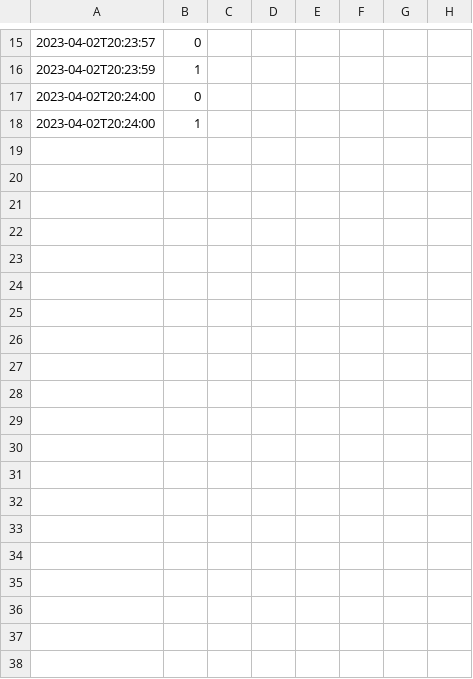
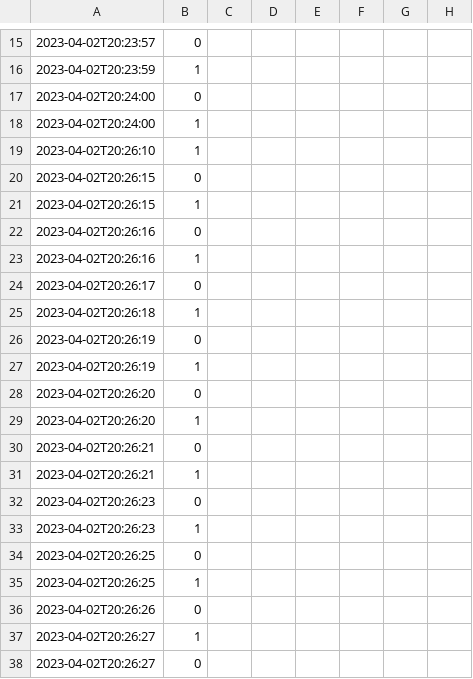
Before and after one commit to bhou831/asb_smart_meter, a CSV file: buttonpresses.csv, drawn as a sheet; only a part is shown, gaps mark what is left out; rows hold the shown columns only; the diff covers the shown part only; the diff names each change by its address in the sheet, - before the commit and + after, or states it on an @@ line.

Commit message:
add csv

```diff
--- a/buttonpresses.csv
+++ b/buttonpresses.csv
+row 19: 2023-04-02T20:26:10 | 1
+row 20: 2023-04-02T20:26:15 | 0
+row 21: 2023-04-02T20:26:15 | 1
+row 22: 2023-04-02T20:26:16 | 0
+row 23: 2023-04-02T20:26:16 | 1
+row 24: 2023-04-02T20:26:17 | 0
+row 25: 2023-04-02T20:26:18 | 1
+row 26: 2023-04-02T20:26:19 | 0
+row 27: 2023-04-02T20:26:19 | 1
+row 28: 2023-04-02T20:26:20 | 0
+row 29: 2023-04-02T20:26:20 | 1
+row 30: 2023-04-02T20:26:21 | 0
+row 31: 2023-04-02T20:26:21 | 1
+row 32: 2023-04-02T20:26:23 | 0
+row 33: 2023-04-02T20:26:23 | 1
+row 34: 2023-04-02T20:26:25 | 0
+row 35: 2023-04-02T20:26:25 | 1
+row 36: 2023-04-02T20:26:26 | 0
+row 37: 2023-04-02T20:26:27 | 1
+row 38: 2023-04-02T20:26:27 | 0
```
Also changed, not shown: 18 added rows elsewhere in this file.
